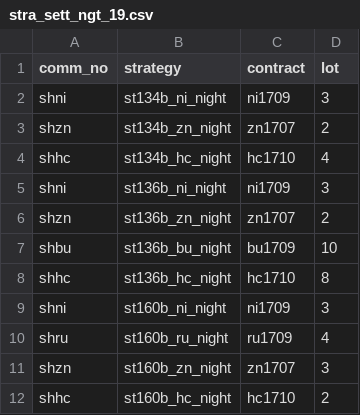
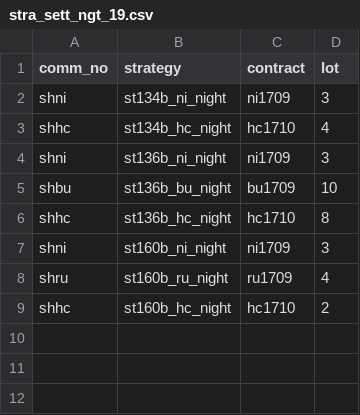
Before and after one commit to 19199883/MyDoc, a CSV file: ExplorerFund/operation/strategy_update/general/shfe/night/19/stra_sett_ngt_19.csv, drawn as a sheet.

Commit message:
update staategy setting for Explorer

```diff
--- a/ExplorerFund/operation/strategy_update/general/shfe/night/19/stra_sett_ngt_19.csv
+++ b/ExplorerFund/operation/strategy_update/general/shfe/night/19/stra_sett_ngt_19.csv
@@ -2,6 +2,4 @@ comm_no,strategy,contract,lot
 shni,st134b_ni_night,ni1709,3
-shzn,st134b_zn_night,zn1707,2
 shhc,st134b_hc_night,hc1710,4
 shni,st136b_ni_night,ni1709,3
-shzn,st136b_zn_night,zn1707,2
 shbu,st136b_bu_night,bu1709,10
@@ -10,3 +8,2 @@ shni,st160b_ni_night,ni1709,3
 shru,st160b_ru_night,ru1709,4
-shzn,st160b_zn_night,zn1707,3
 shhc,st160b_hc_night,hc1710,2
```
Also changed, not shown: ExplorerFund/operation/strategy_update/general/shfe/day/63/stra_settings_day_63.csv, ExplorerFund/operation/strategy_update/general/shfe/day/85/stra_settings_day_85.csv, 3 other files.
